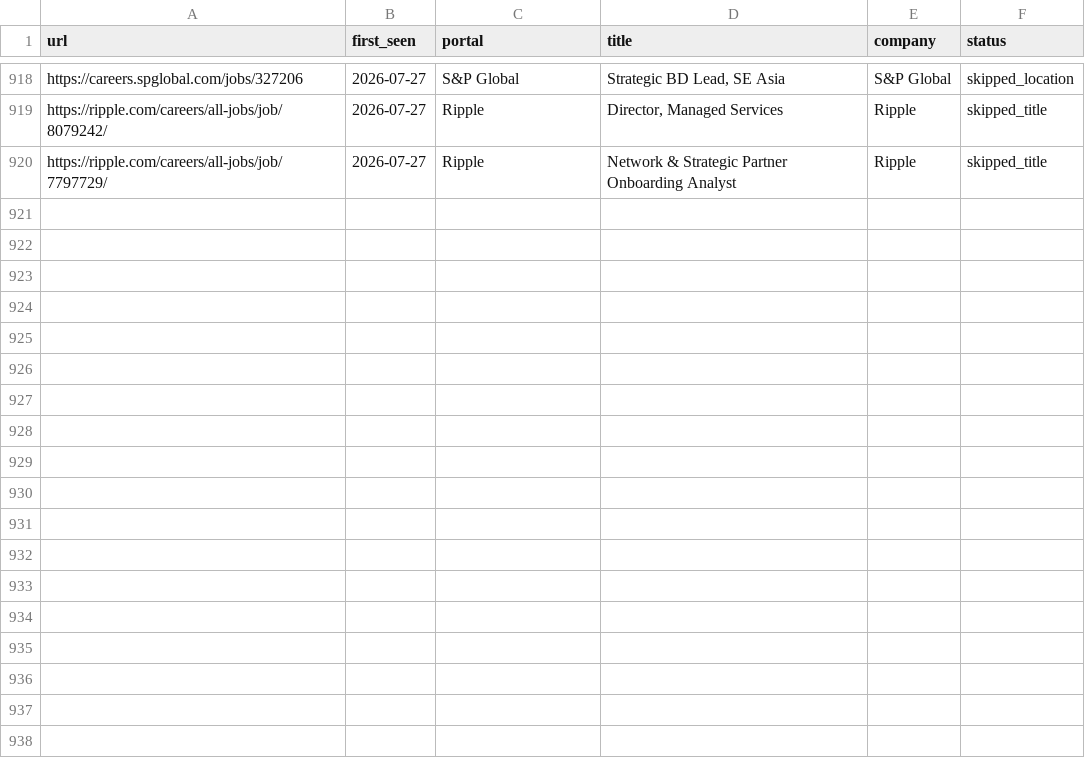
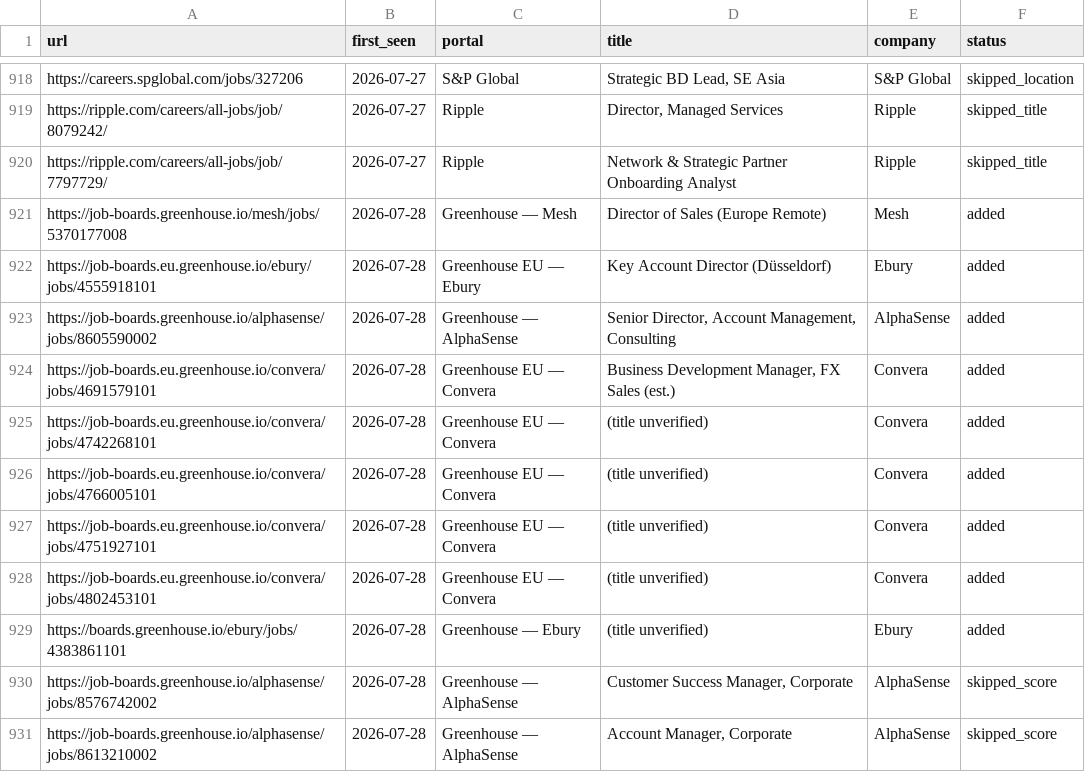
Before and after one commit to Gabangxa/career-ops-santifer, a TSV file: data/scan-history.tsv, drawn as a sheet; only a part is shown, gaps mark what is left out; the diff names each change by its address in the sheet, - before the commit and + after, or states it on an @@ line.

```diff
--- a/data/scan-history.tsv
+++ b/data/scan-history.tsv
+row 921: https://job-boards.greenhouse.io/mesh/jobs/5370177008 | 2026-07-28 | Greenhouse — Mesh | Director of Sales (Europe Remote) | Mesh | added
+row 922: https://job-boards.eu.greenhouse.io/ebury/jobs/4555918101 | 2026-07-28 | Greenhouse EU — Ebury | Key Account Director (Düsseldorf) | Ebury | added
+row 923: https://job-boards.greenhouse.io/alphasense/jobs/8605590002 | 2026-07-28 | Greenhouse — AlphaSense | Senior Director, Account Management, Consulting | AlphaSense | added
+row 924: https://job-boards.eu.greenhouse.io/convera/jobs/4691579101 | 2026-07-28 | Greenhouse EU — Convera | Business Development Manager, FX Sales (est.) | Convera | added
+row 925: https://job-boards.eu.greenhouse.io/convera/jobs/4742268101 | 2026-07-28 | Greenhouse EU — Convera | (title unverified) | Convera | added
+row 926: https://job-boards.eu.greenhouse.io/convera/jobs/4766005101 | 2026-07-28 | Greenhouse EU — Convera | (title unverified) | Convera | added
+row 927: https://job-boards.eu.greenhouse.io/convera/jobs/4751927101 | 2026-07-28 | Greenhouse EU — Convera | (title unverified) | Convera | added
+row 928: https://job-boards.eu.greenhouse.io/convera/jobs/4802453101 | 2026-07-28 | Greenhouse EU — Convera | (title unverified) | Convera | added
+row 929: https://boards.greenhouse.io/ebury/jobs/4383861101 | 2026-07-28 | Greenhouse — Ebury | (title unverified) | Ebury | added
+row 930: https://job-boards.greenhouse.io/alphasense/jobs/8576742002 | 2026-07-28 | Greenhouse — AlphaSense | Customer Success Manager, Corporate | AlphaSense | skipped_score
+row 931: https://job-boards.greenhouse.io/alphasense/jobs/8613210002 | 2026-07-28 | Greenhouse — AlphaSense | Account Manager, Corporate | AlphaSense | skipped_score
```
Also changed, not shown: 2 other files.
